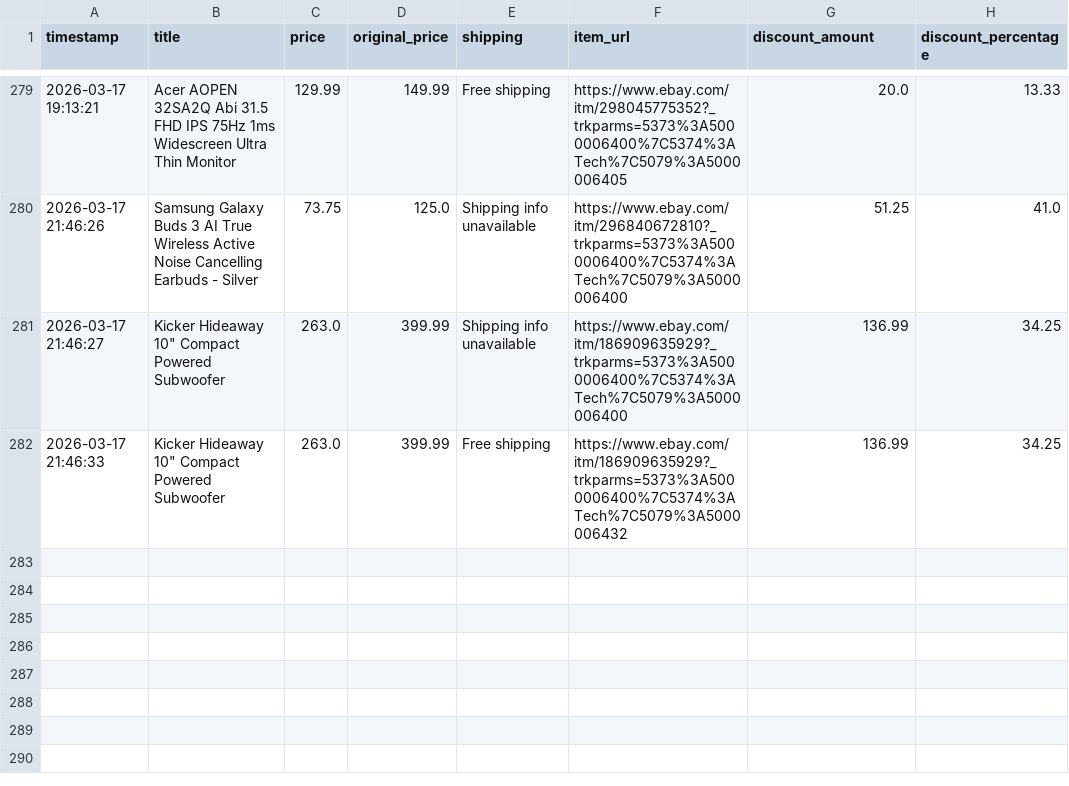
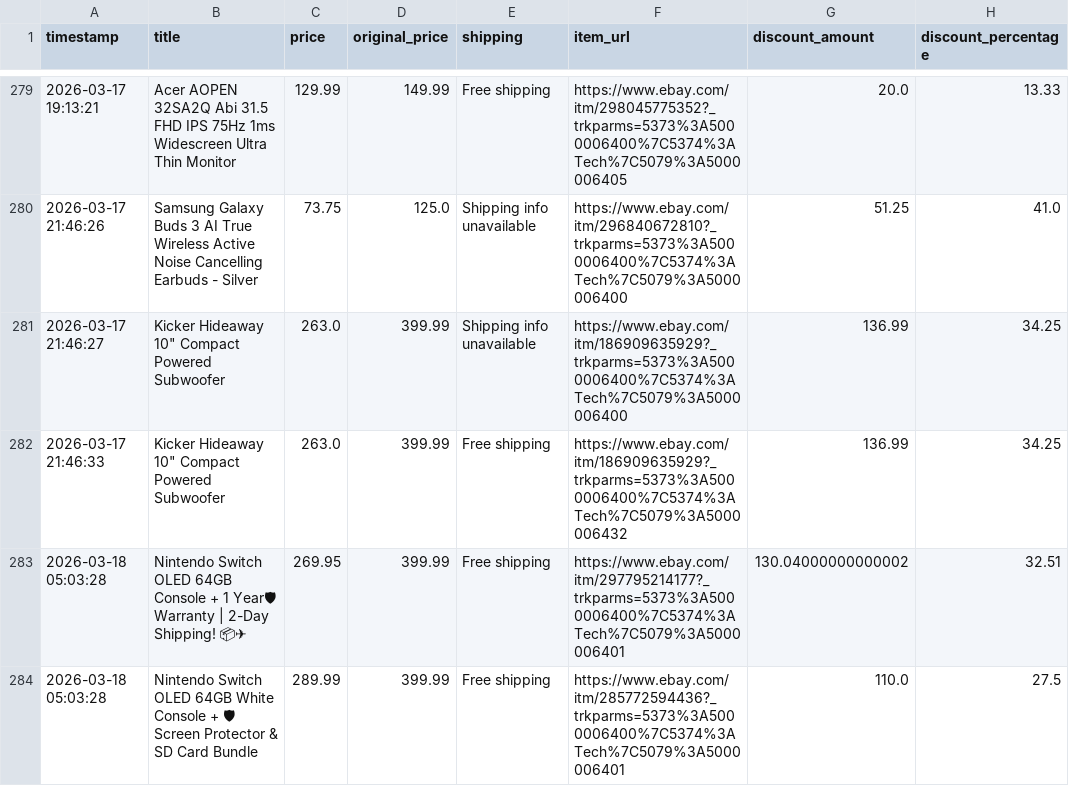
Before and after one commit to rawanb8/ebay_scraper, a CSV file: cleaned_ebay_deals.csv, drawn as a sheet; only a part is shown, gaps mark what is left out; the diff names each change by its address in the sheet, - before the commit and + after, or states it on an @@ line.

```diff
--- a/cleaned_ebay_deals.csv
+++ b/cleaned_ebay_deals.csv
+row 283: 2026-03-18 05:03:28 | Nintendo Switch OLED 64GB Console + 1 Year🛡 Warranty | 2-Day Shipping! 📦✈ | 269.95 | 399.99 | Free shipping | https://www.ebay.com/itm/297795214177?_trkparms=5373%3A5000006400%7C5374%3ATech%7C5079%3A5000006401 | 130.04000000000002 | 32.51
+row 284: 2026-03-18 05:03:28 | Nintendo Switch OLED 64GB White Console + 🛡 Screen Protector & SD Card Bundle | 289.99 | 399.99 | Free shipping | https://www.ebay.com/itm/285772594436?_trkparms=5373%3A5000006400%7C5374%3ATech%7C5079%3A5000006401 | 110.0 | 27.5
```
Also changed, not shown: 1 other file.
